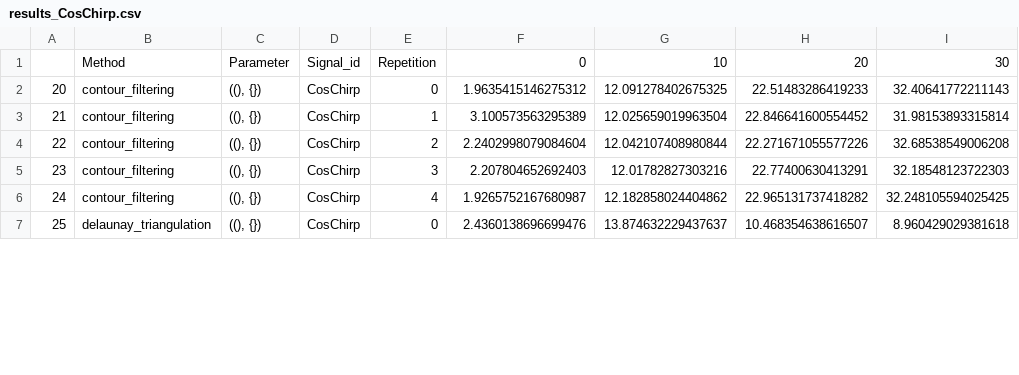
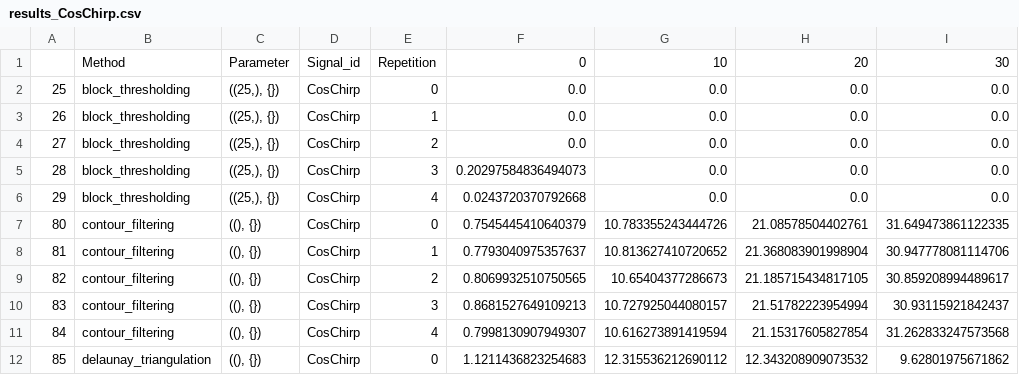
Before and after one commit to jmiramont/benchmarks-detection-denoising, a CSV file: results/denoising/csv_files/results_CosChirp.csv, drawn as a sheet; only a part is shown; addresses are those after the commit; the diff covers the shown part only; the diff names each change by its address in the sheet, - before the commit and + after, or states it on an @@ line.

```diff
--- a/results/denoising/csv_files/results_CosChirp.csv
+++ b/results/denoising/csv_files/results_CosChirp.csv
+row 2: 25 | block_thresholding | ((25,), {}) | CosChirp | 0 | 0.0 | 0.0 | 0.0 | 0.0
+row 3: 26 | block_thresholding | ((25,), {}) | CosChirp | 1 | 0.0 | 0.0 | 0.0 | 0.0
+row 4: 27 | block_thresholding | ((25,), {}) | CosChirp | 2 | 0.0 | 0.0 | 0.0 | 0.0
+row 5: 28 | block_thresholding | ((25,), {}) | CosChirp | 3 | 0.20297584836494073 | 0.0 | 0.0 | 0.0
+row 6: 29 | block_thresholding | ((25,), {}) | CosChirp | 4 | 0.0243720370792668 | 0.0 | 0.0 | 0.0
@@ column A renumbered from row 7 down @@
-F7: 1.9635415146275312
+F7: 0.7545445410640379
-G7: 12.091278402675325
+G7: 10.783355243444726
-H7: 22.51483286419233
+H7: 21.08578504402761
-I7: 32.40641772211143
+I7: 31.649473861122335
-F8: 3.100573563295389
+F8: 0.7793040975357637
-G8: 12.025659019963504
+G8: 10.813627410720652
-H8: 22.846641600554452
+H8: 21.368083901998904
-I8: 31.98153893315814
+I8: 30.947778081114706
-F9: 2.2402998079084604
+F9: 0.8069932510750565
-G9: 12.042107408980844
+G9: 10.65404377286673
-H9: 22.271671055577226
+H9: 21.185715434817105
-I9: 32.68538549006208
+I9: 30.859208994489617
-F10: 2.207804652692403
+F10: 0.8681527649109213
-G10: 12.01782827303216
+G10: 10.727925044080157
-H10: 22.77400630413291
+H10: 21.51782223954994
-I10: 32.18548123722303
+I10: 30.93115921842437
-F11: 1.9265752167680987
+F11: 0.7998130907949307
-G11: 12.182858024404862
+G11: 10.616273891419594
-H11: 22.965131737418282
+H11: 21.15317605827854
-I11: 32.248105594025425
+I11: 31.262833247573568
-F12: 2.4360138696699476
+F12: 1.1211436823254683
-G12: 13.874632229437637
+G12: 12.315536212690112
-H12: 10.468354638616507
+H12: 12.343208909073532
-I12: 8.960429029381618
+I12: 9.62801975671862
```
Also changed, not shown: 56 edited cells elsewhere in this file, results/denoising/csv_files/denoising_results_raw.csv, results/denoising/csv_files/denoising_results_rearranged.csv, 12 other files.
